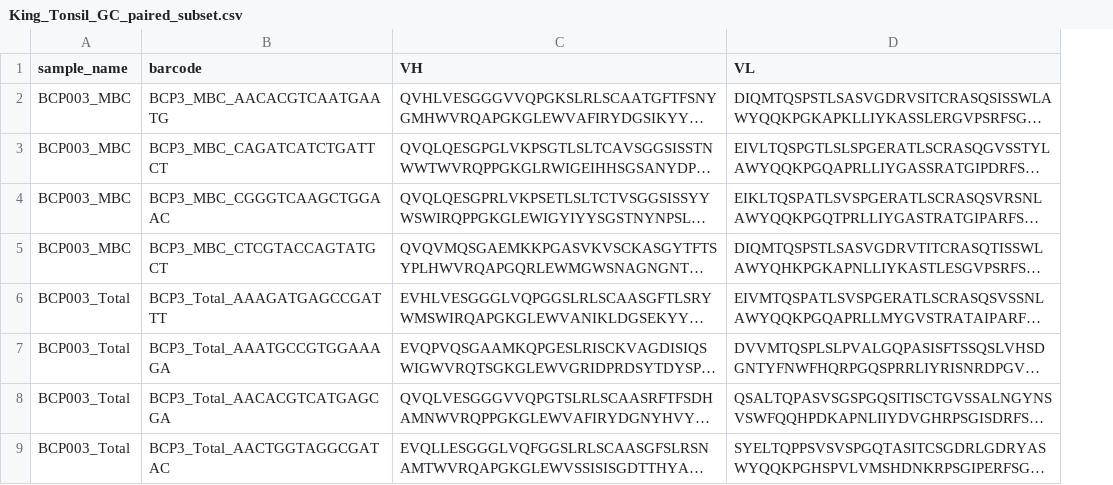
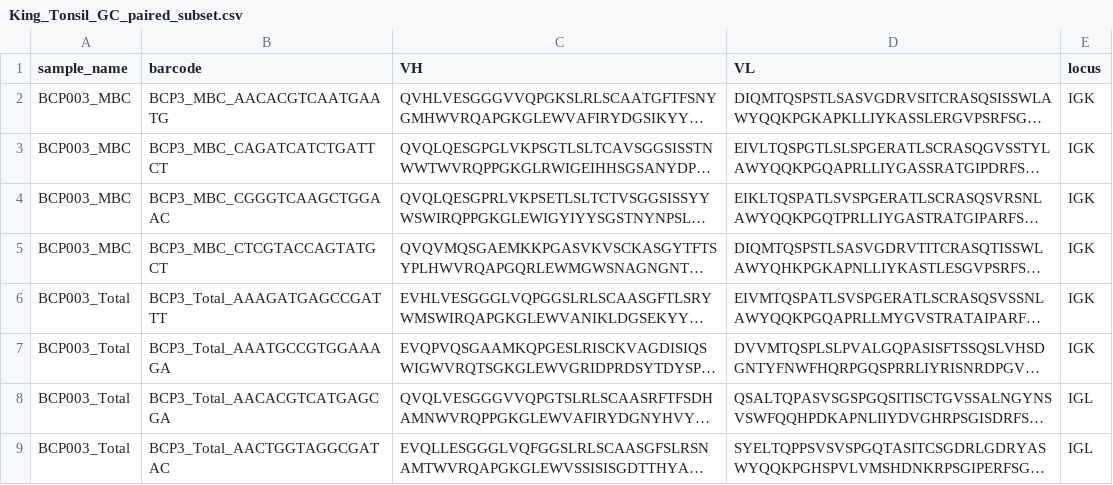
Before and after one commit to DongjunGuo/compiled_igblast_human, a CSV file: King_Tonsil_GC_paired_subset.csv, drawn as a sheet; only a part is shown; long unchanged cells end in …; the diff names each change by its address in the sheet, - before the commit and + after, or states it on an @@ line.

Commit message:
update with locus info

```diff
--- a/King_Tonsil_GC_paired_subset.csv
+++ b/King_Tonsil_GC_paired_subset.csv
+column E (locus), rows 2-9: IGK | IGK | IGK | IGK | IGK | IGK | IGL | IGL
```
